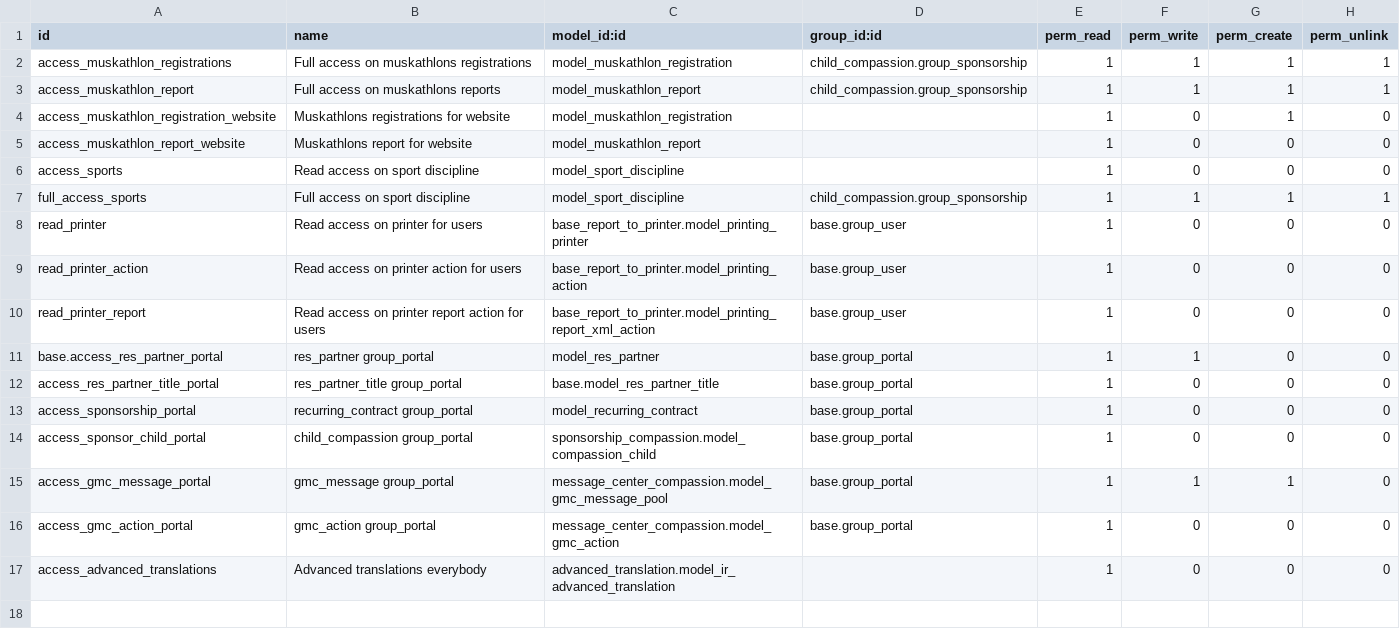
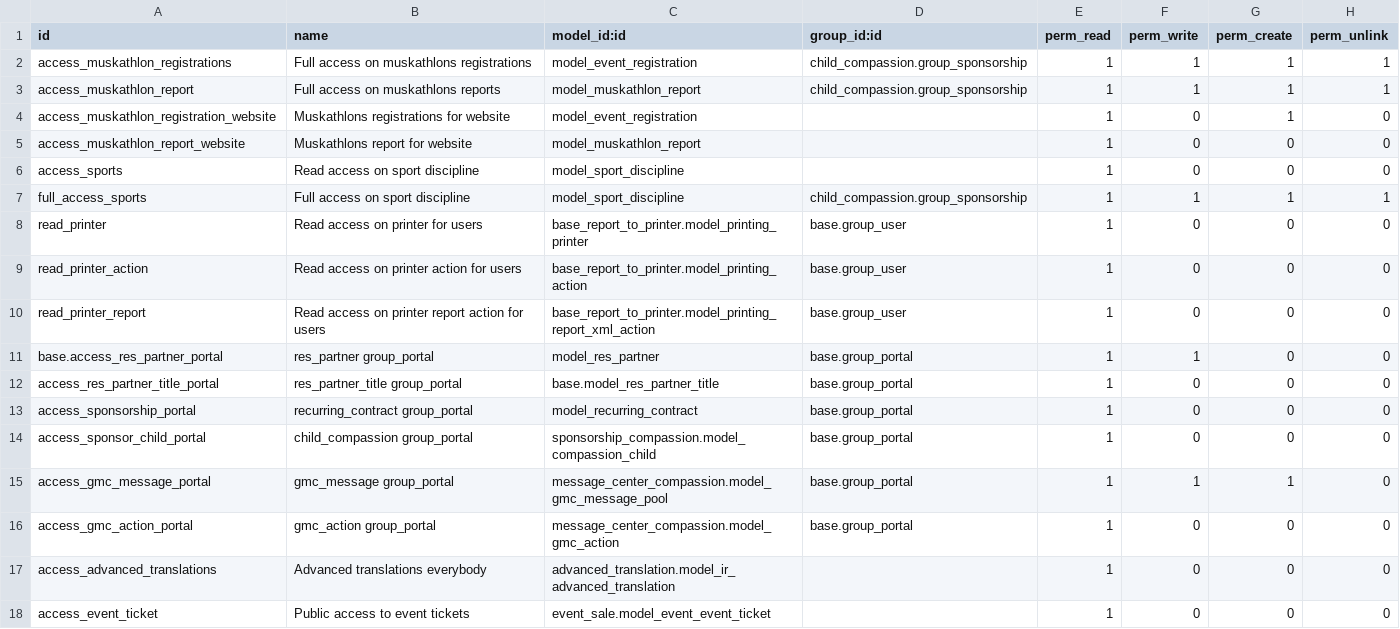
Before and after one commit to CompassionCH/compassion-switzerland, a CSV file: muskathlon/security/ir.model.access.csv, drawn as a sheet.

Commit message:
CO-2092 Merge muskathlon.registration with event.registration

```diff
--- a/muskathlon/security/ir.model.access.csv
+++ b/muskathlon/security/ir.model.access.csv
@@ -1,5 +1,5 @@
 id,name,model_id:id,group_id:id,perm_read,perm_write,perm_create,perm_unlink
-access_muskathlon_registrations,Full access on muskathlons registrations,model_muskathlon_registration,child_compassion.group_sponsorship,1,1,1,1
+access_muskathlon_registrations,Full access on muskathlons registrations,model_event_registration,child_compassion.group_sponsorship,1,1,1,1
 access_muskathlon_report,Full access on muskathlons reports,model_muskathlon_report,child_compassion.group_sponsorship,1,1,1,1
-access_muskathlon_registration_website,Muskathlons registrations for website,model_muskathlon_registration,,1,0,1,0
+access_muskathlon_registration_website,Muskathlons registrations for website,model_event_registration,,1,0,1,0
 access_muskathlon_report_website,Muskathlons report for website,model_muskathlon_report,,1,0,0,0
@@ -17 +17,2 @@ access_gmc_action_portal,gmc_action group_portal,message_center_compassion.model
 access_advanced_translations,Advanced translations everybody,advanced_translation.model_ir_advanced_translation,,1,0,0,0
+access_event_ticket,Public access to event tickets,event_sale.model_event_event_ticket,,1,0,0,0
```
Also changed, not shown: 28 other files.
